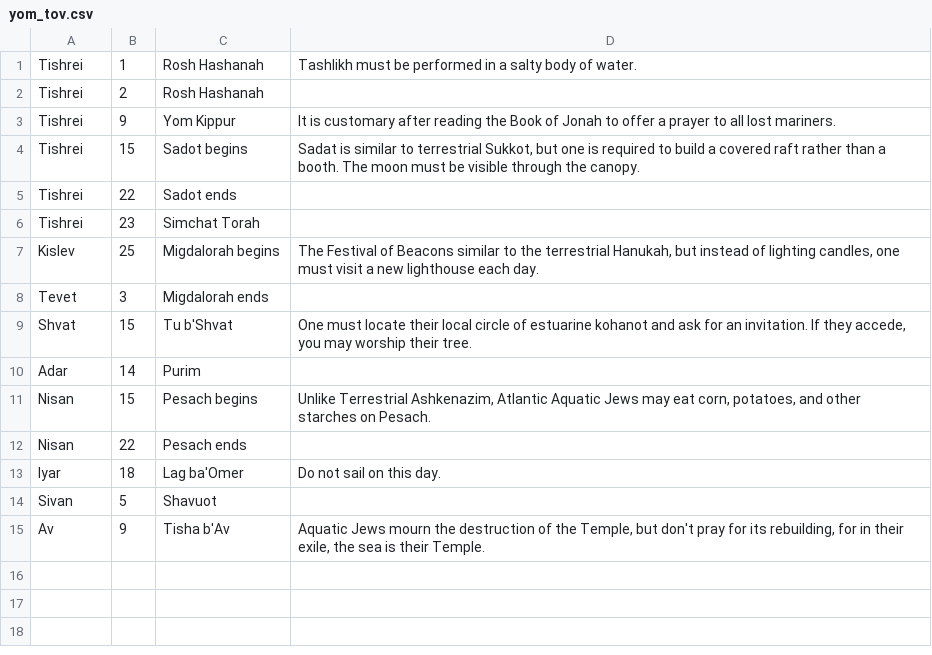
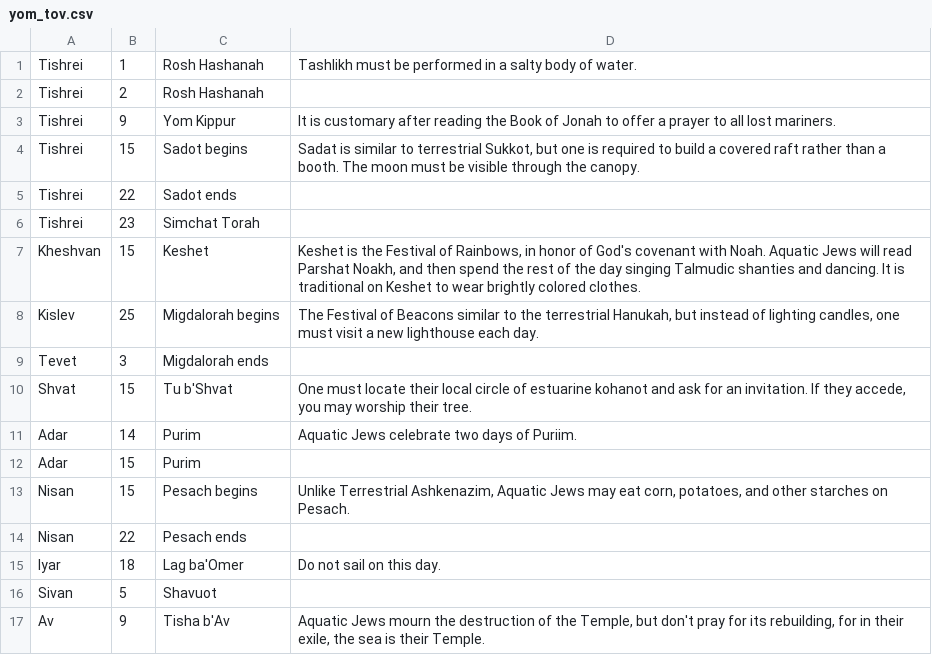
Before and after one commit to subalterngames/AquaticCalendar, a CSV file: yom_tov.csv, drawn as a sheet.

Commit message:
Added Keshet

```diff
--- a/yom_tov.csv
+++ b/yom_tov.csv
@@ -6,2 +6,3 @@ Tishrei	22	Sadot ends
 Tishrei	23	Simchat Torah	
+Kheshvan	15	Keshet	Keshet is the Festival of Rainbows, in honor of God's covenant with Noah. Aquatic Jews will read Parshat Noakh, and then spend the rest of the day singing Talmudic shanties and dancing. It is traditional on Keshet to wear brightly colored clothes.
 Kislev	25	Migdalorah begins	The Festival of Beacons similar to the terrestrial Hanukah, but instead of lighting candles, one must visit a new lighthouse each day.
@@ -9,4 +10,5 @@ Tevet	3	Migdalorah ends
 Shvat	15	Tu b'Shvat	One must locate their local circle of estuarine kohanot and ask for an invitation. If they accede, you may worship their tree.
-Adar	14	Purim	
-Nisan	15	Pesach begins	Unlike Terrestrial Ashkenazim, Atlantic Aquatic Jews may eat corn, potatoes, and other starches on Pesach.
+Adar	14	Purim	Aquatic Jews celebrate two days of Puriim.
+Adar	15	Purim	
+Nisan	15	Pesach begins	Unlike Terrestrial Ashkenazim, Aquatic Jews may eat corn, potatoes, and other starches on Pesach.
 Nisan	22	Pesach ends	
```
Also changed, not shown: 2 other files.
